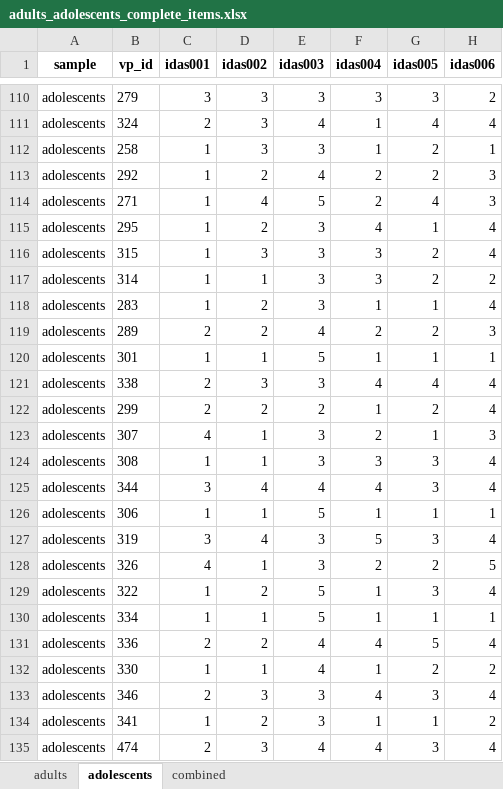
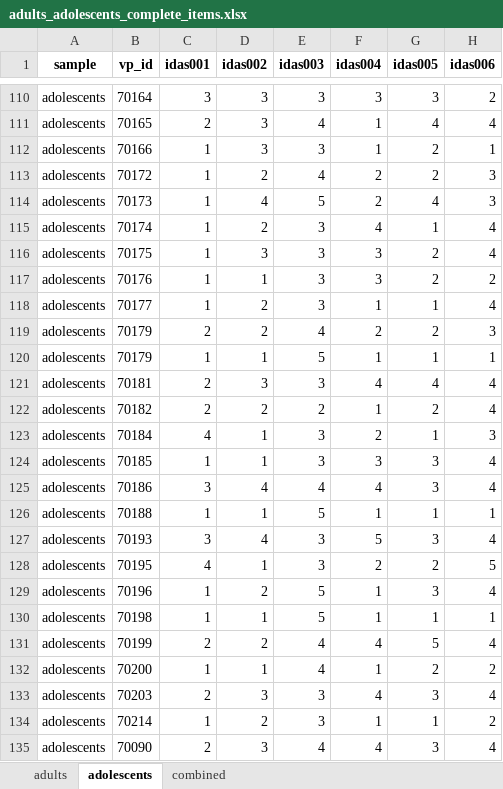
Before and after one commit to SaWilk/Clinical_Backbone_RU5389, an Excel workbook: 03_analysis_input/adults_adolescents_complete_items.xlsx, sheet adolescents, drawn as a sheet; only a part is shown, gaps mark what is left out; values as stored, in another font and other column widths than the file's, no borders; the diff covers the shown part only; the diff names each change by its address in the sheet, - before the commit and + after, or states it on an @@ line.

```diff
--- a/03_analysis_input/adults_adolescents_complete_items.xlsx (sheet adolescents)
+++ b/03_analysis_input/adults_adolescents_complete_items.xlsx (sheet adolescents)
-B110 (vp_id): 279
+B110 (vp_id): 70164
-B111 (vp_id): 324
+B111 (vp_id): 70165
-B112 (vp_id): 258
+B112 (vp_id): 70166
-B113 (vp_id): 292
+B113 (vp_id): 70172
-B114 (vp_id): 271
+B114 (vp_id): 70173
-B115 (vp_id): 295
+B115 (vp_id): 70174
-B116 (vp_id): 315
+B116 (vp_id): 70175
-B117 (vp_id): 314
+B117 (vp_id): 70176
-B118 (vp_id): 283
+B118 (vp_id): 70177
-B119 (vp_id): 289
+B119 (vp_id): 70179
-B120 (vp_id): 301
+B120 (vp_id): 70179
-B121 (vp_id): 338
+B121 (vp_id): 70181
-B122 (vp_id): 299
+B122 (vp_id): 70182
-B123 (vp_id): 307
+B123 (vp_id): 70184
-B124 (vp_id): 308
+B124 (vp_id): 70185
-B125 (vp_id): 344
+B125 (vp_id): 70186
-B126 (vp_id): 306
+B126 (vp_id): 70188
-B127 (vp_id): 319
+B127 (vp_id): 70193
-B128 (vp_id): 326
+B128 (vp_id): 70195
-B129 (vp_id): 322
+B129 (vp_id): 70196
-B130 (vp_id): 334
+B130 (vp_id): 70198
-B131 (vp_id): 336
+B131 (vp_id): 70199
-B132 (vp_id): 330
+B132 (vp_id): 70200
-B133 (vp_id): 346
+B133 (vp_id): 70203
-B134 (vp_id): 341
+B134 (vp_id): 70214
-B135 (vp_id): 474
+B135 (vp_id): 70090
```
Also changed, not shown: 108 edited cells elsewhere in this sheet, sheet combined, sheet adults, 03_analysis_input/adults_adolescents_HiTOP_items_lt030.xlsx, 03_analysis_input/adults_adolescents_HiTOP_subscales_lt030.xlsx, 20 other files.
